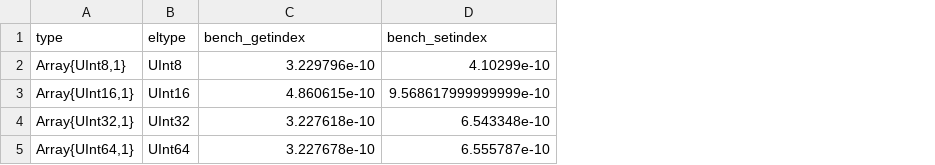
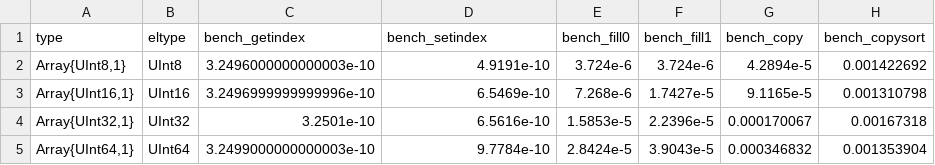
Before and after one commit to bicycle1885/IntArrays.jl, a TSV file: benchmark/baseline.tsv, drawn as a sheet; the diff names each change by its address in the sheet, - before the commit and + after, or states it on an @@ line.

```diff
--- a/benchmark/baseline.tsv
+++ b/benchmark/baseline.tsv
+column E (bench_fill0), rows 2-5: 3.724e-6 | 7.268e-6 | 1.5853e-5 | 2.8424e-5
+column F (bench_fill1), rows 2-5: 3.724e-6 | 1.7427e-5 | 2.2396e-5 | 3.9043e-5
+column G (bench_copy), rows 2-5: 4.2894e-5 | 9.1165e-5 | 0.000170067 | 0.000346832
+column H (bench_copysort), rows 2-5: 0.001422692 | 0.001310798 | 0.00167318 | 0.001353904
-C2 (bench_getindex): 3.229796e-10
+C2 (bench_getindex): 3.2496000000000003e-10
-D2 (bench_setindex): 4.10299e-10
+D2 (bench_setindex): 4.9191e-10
-C3 (bench_getindex): 4.860615e-10
+C3 (bench_getindex): 3.2496999999999996e-10
-D3 (bench_setindex): 9.568617999999999e-10
+D3 (bench_setindex): 6.5469e-10
-C4 (bench_getindex): 3.227618e-10
+C4 (bench_getindex): 3.2501e-10
-D4 (bench_setindex): 6.543348e-10
+D4 (bench_setindex): 6.5616e-10
-C5 (bench_getindex): 3.227678e-10
+C5 (bench_getindex): 3.2499000000000003e-10
-D5 (bench_setindex): 6.555787e-10
+D5 (bench_setindex): 9.7784e-10
```
Also changed, not shown: benchmark/intvector.tsv, 10 other files.
